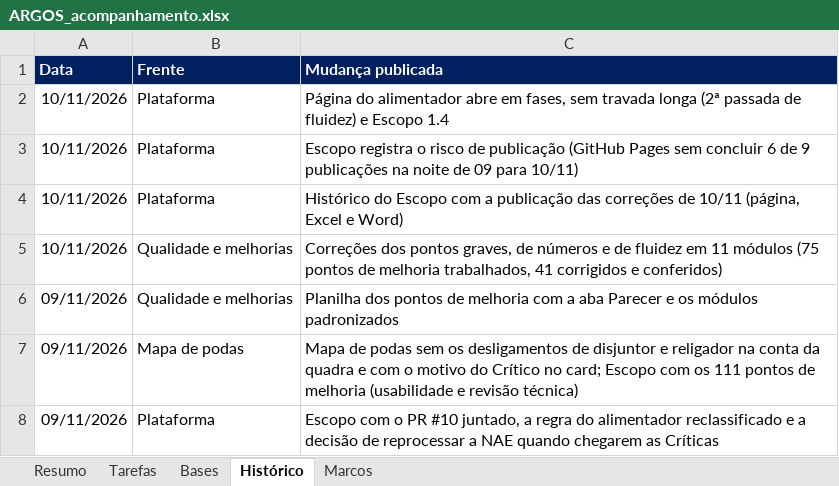
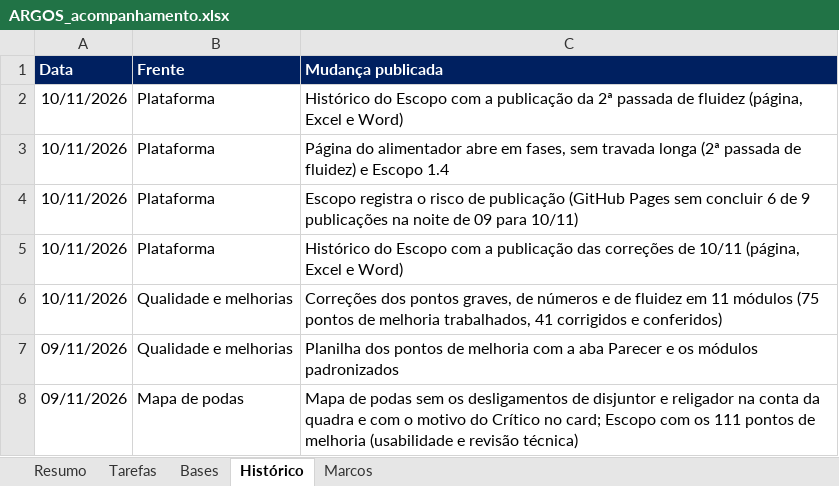
Before and after one commit to LGRSV/vera-vegeta-o-back, an Excel workbook: teste/escopo/ARGOS_acompanhamento.xlsx, sheet Histórico, drawn as a sheet; only a part is shown; the shorter side is filled out with more unchanged rows; values as stored, in another font and other column widths than the file's, no borders; charts and pictures not drawn; the diff names each change by its address in the sheet, - before the commit and + after, or states it on an @@ line.

```diff
--- a/teste/escopo/ARGOS_acompanhamento.xlsx (sheet Histórico)
+++ b/teste/escopo/ARGOS_acompanhamento.xlsx (sheet Histórico)
+row 2: 10/11/2026 | Plataforma | Histórico do Escopo com a publicação da 2ª passada de fluidez (página, Excel e Word)
```
Also changed, not shown: sheet Tarefas, sheet Resumo, formulas that keep their value, 6 other files.
